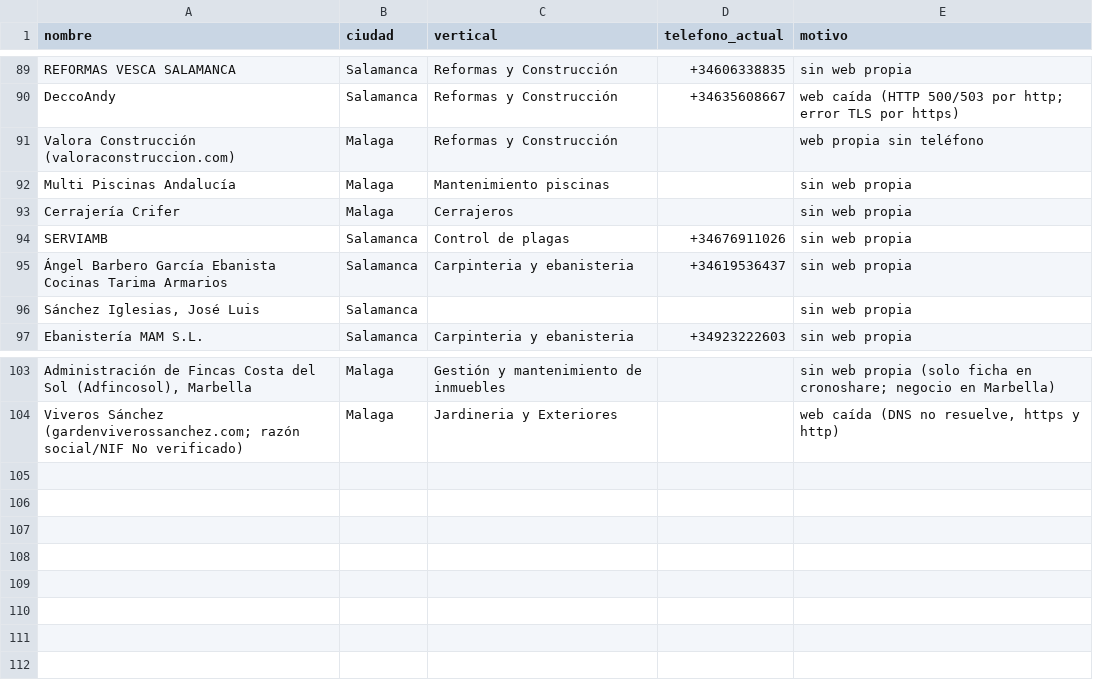
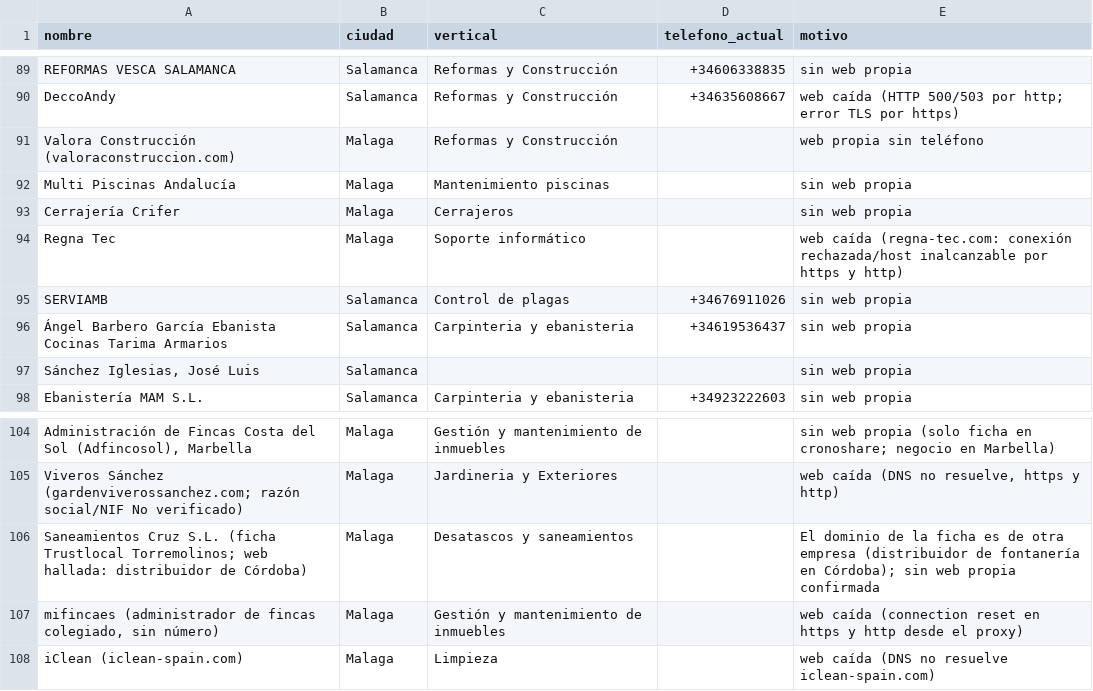
Before and after one commit to kike-hero24/lead_enrichment, a CSV file: requiere_llamada.csv, drawn as a sheet; only a part is shown, gaps mark what is left out; the diff names each change by its address in the sheet, - before the commit and + after, or states it on an @@ line.

```diff
--- a/requiere_llamada.csv
+++ b/requiere_llamada.csv
+row 94: Regna Tec | Malaga | Soporte informático |  | web caída (regna-tec.com: conexión rechazada/host inalcanzable por https y http)
+row 106: Saneamientos Cruz S.L. (ficha Trustlocal Torremolinos; web hallada: distribuidor de Córdoba) | Malaga | Desatascos y saneamientos |  | El dominio de la ficha es de otra empresa (distribuidor de fontanería en Córdoba); sin web propia confirmada
+row 107: mifincaes (administrador de fincas colegiado, sin número) | Malaga | Gestión y mantenimiento de inmuebles |  | web caída (connection reset en https y http desde el proxy)
+row 108: iClean (iclean-spain.com) | Malaga | Limpieza |  | web caída (DNS no resuelve iclean-spain.com)
```
Also changed, not shown: 2 other files.
